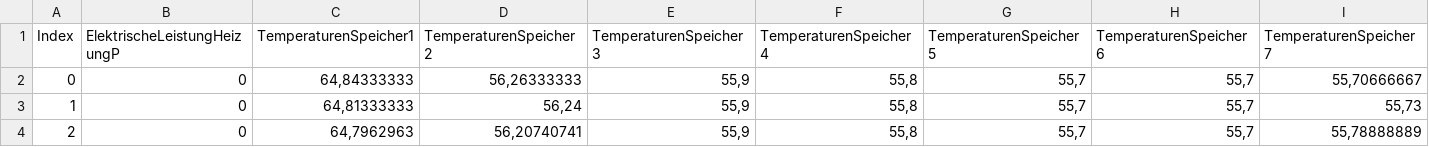
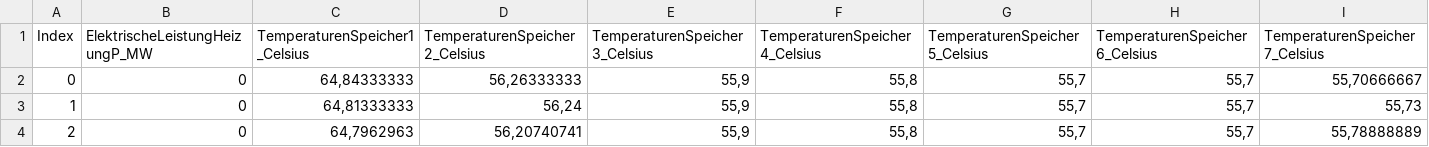
Before and after one commit to ealvacol/PowerscheduleMockData, a CSV file: measurement1.csv, drawn as a sheet; only a part is shown; the diff covers the shown part only; the diff names each change by its address in the sheet, - before the commit and + after, or states it on an @@ line.

Commit message:
Update measurement1.csv

```diff
--- a/measurement1.csv
+++ b/measurement1.csv
-B1: ElektrischeLeistungHeizungP
+B1: ElektrischeLeistungHeizungP_MW
-C1: TemperaturenSpeicher1
+C1: TemperaturenSpeicher1_Celsius
-D1: TemperaturenSpeicher2
+D1: TemperaturenSpeicher2_Celsius
-E1: TemperaturenSpeicher3
+E1: TemperaturenSpeicher3_Celsius
-F1: TemperaturenSpeicher4
+F1: TemperaturenSpeicher4_Celsius
-G1: TemperaturenSpeicher5
+G1: TemperaturenSpeicher5_Celsius
-H1: TemperaturenSpeicher6
+H1: TemperaturenSpeicher6_Celsius
-I1: TemperaturenSpeicher7
+I1: TemperaturenSpeicher7_Celsius
```
Also changed, not shown: 1 edited cell elsewhere in this file.
